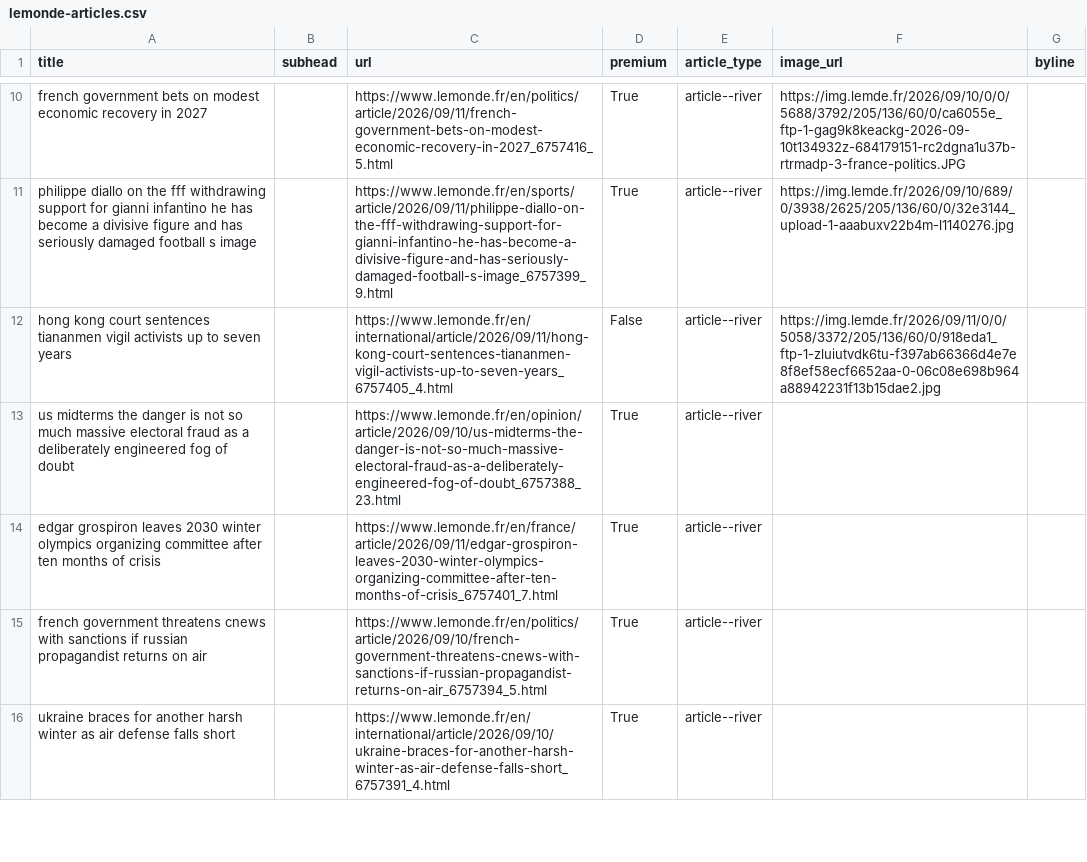
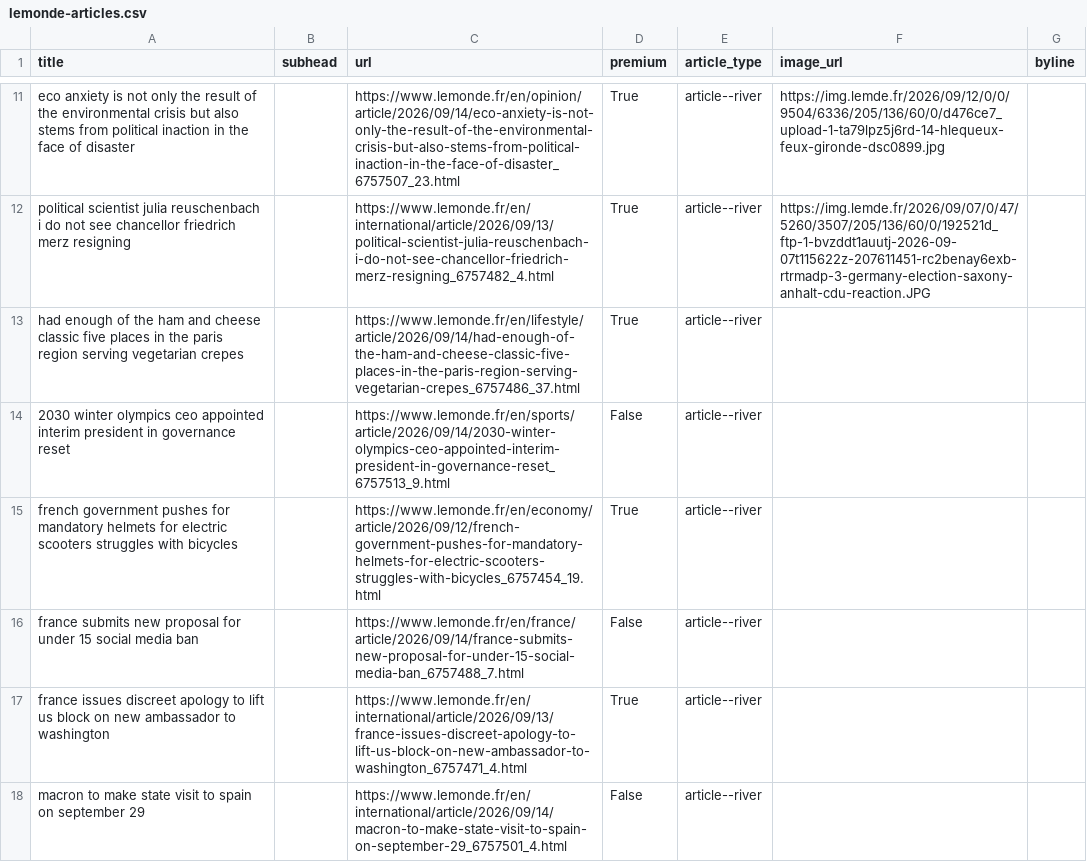
Before and after one commit to Isoparkes/Lede-LeMonde-AutoUpdate, a CSV file: lemonde-articles.csv, drawn as a sheet; only a part is shown, gaps mark what is left out; removed rows and columns are numbered as before the commit, all else as after; the diff covers the shown part only; the diff names each change by its address in the sheet, - before the commit and + after, or states it on an @@ line.

```diff
--- a/lemonde-articles.csv
+++ b/lemonde-articles.csv
-A11 (title): french government bets on modest economic recovery in 2027
+A11 (title): eco anxiety is not only the result of the environmental crisis but also stems from political inaction in the face of disaster
-C11 (url): https://www.lemonde.fr/en/politics/article/2026/09/11/french-government-bets-on-modest-economic-recovery-in-2027_6757416_5.html
+C11 (url): https://www.lemonde.fr/en/opinion/article/2026/09/14/eco-anxiety-is-not-only-the-result-of-the-environmental-crisis-but-also-stems-from-political-inaction-in-the-face-of-disaster_6757507_23.html
-F11 (image_url): https://img.lemde.fr/2026/09/10/0/0/5688/3792/205/136/60/0/ca6055e_ftp-1-gag9k8keackg-2026-09-10t134932z-684179151-rc2dgna1u37b-rtrmadp-3-france-politics.JPG
+F11 (image_url): https://img.lemde.fr/2026/09/12/0/0/9504/6336/205/136/60/0/d476ce7_upload-1-ta79lpz5j6rd-14-hlequeux-feux-gironde-dsc0899.jpg
-A12 (title): philippe diallo on the fff withdrawing support for gianni infantino he has become a divisive figure and has seriously damaged football s image
+A12 (title): political scientist julia reuschenbach i do not see chancellor friedrich merz resigning
-C12 (url): https://www.lemonde.fr/en/sports/article/2026/09/11/philippe-diallo-on-the-fff-withdrawing-support-for-gianni-infantino-he-has-become-a-divisive-figure-and-has-seriously-damaged-football-s-image_6757399_9.html
+C12 (url): https://www.lemonde.fr/en/international/article/2026/09/13/political-scientist-julia-reuschenbach-i-do-not-see-chancellor-friedrich-merz-resigning_6757482_4.html
-F12 (image_url): https://img.lemde.fr/2026/09/10/689/0/3938/2625/205/136/60/0/32e3144_upload-1-aaabuxv22b4m-l1140276.jpg
+F12 (image_url): https://img.lemde.fr/2026/09/07/0/47/5260/3507/205/136/60/0/192521d_ftp-1-bvzddt1auutj-2026-09-07t115622z-207611451-rc2benay6exb-rtrmadp-3-germany-election-saxony-anhalt-cdu-reaction.JPG
-row 12: hong kong court sentences tiananmen vigil activists up to seven years |  | https://www.lemonde.fr/en/international/article/2026/09/11/hong-kong-court-sentences-tiananmen-vigil-activists-up-to-seven-years_6757405_4.html | False | article--river | https://img.lemde.fr/2026/09/11/0/0/5058/3372/205/136/60/0/918eda1_ftp-1-zluiutvdk6tu-f397ab66366d4e7e8f8ef58ecf6652aa-0-06c08e698b964a88942231f13b15dae2.jpg
-A13 (title): us midterms the danger is not so much massive electoral fraud as a deliberately engineered fog of doubt
+A13 (title): had enough of the ham and cheese classic five places in the paris region serving vegetarian crepes
-C13 (url): https://www.lemonde.fr/en/opinion/article/2026/09/10/us-midterms-the-danger-is-not-so-much-massive-electoral-fraud-as-a-deliberately-engineered-fog-of-doubt_6757388_23.html
+C13 (url): https://www.lemonde.fr/en/lifestyle/article/2026/09/14/had-enough-of-the-ham-and-cheese-classic-five-places-in-the-paris-region-serving-vegetarian-crepes_6757486_37.html
-A14 (title): edgar grospiron leaves 2030 winter olympics organizing committee after ten months of crisis
+A14 (title): 2030 winter olympics ceo appointed interim president in governance reset
-C14 (url): https://www.lemonde.fr/en/france/article/2026/09/11/edgar-grospiron-leaves-2030-winter-olympics-organizing-committee-after-ten-months-of-crisis_6757401_7.html
+C14 (url): https://www.lemonde.fr/en/sports/article/2026/09/14/2030-winter-olympics-ceo-appointed-interim-president-in-governance-reset_6757513_9.html
-D14 (premium): True
+D14 (premium): False
-A15 (title): french government threatens cnews with sanctions if russian propagandist returns on air
+A15 (title): french government pushes for mandatory helmets for electric scooters struggles with bicycles
-C15 (url): https://www.lemonde.fr/en/politics/article/2026/09/10/french-government-threatens-cnews-with-sanctions-if-russian-propagandist-returns-on-air_6757394_5.html
+C15 (url): https://www.lemonde.fr/en/economy/article/2026/09/12/french-government-pushes-for-mandatory-helmets-for-electric-scooters-struggles-with-bicycles_6757454_19.html
+row 16: france submits new proposal for under 15 social media ban |  | https://www.lemonde.fr/en/france/article/2026/09/14/france-submits-new-proposal-for-under-15-social-media-ban_6757488_7.html | False | article--river
-A17 (title): ukraine braces for another harsh winter as air defense falls short
+A17 (title): france issues discreet apology to lift us block on new ambassador to washington
-C17 (url): https://www.lemonde.fr/en/international/article/2026/09/10/ukraine-braces-for-another-harsh-winter-as-air-defense-falls-short_6757391_4.html
+C17 (url): https://www.lemonde.fr/en/international/article/2026/09/13/france-issues-discreet-apology-to-lift-us-block-on-new-ambassador-to-washington_6757471_4.html
+row 18: macron to make state visit to spain on september 29 |  | https://www.lemonde.fr/en/international/article/2026/09/14/macron-to-make-state-visit-to-spain-on-september-29_6757501_4.html | False | article--river
```
Also changed, not shown: 5 added rows, 6 removed rows and 41 edited cells elsewhere in this file.
